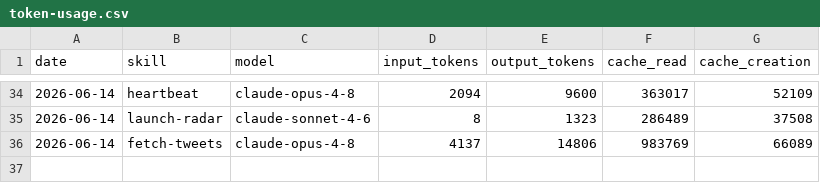
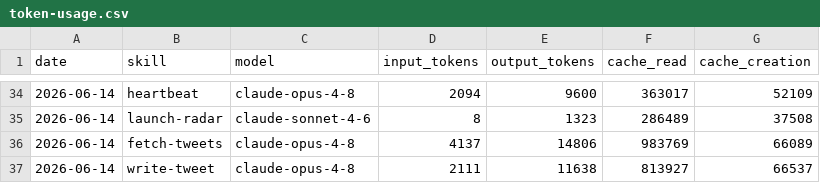
Before and after one commit to aaronjmars/aeon-bd, a CSV file: memory/token-usage.csv, drawn as a sheet; only a part is shown, gaps mark what is left out.

Commit message:
chore(write-tweet): auto-commit 2026-06-14

```diff
--- a/memory/token-usage.csv
+++ b/memory/token-usage.csv
@@ -36 +36,2 @@ date,skill,model,input_tokens,output_tokens,cache_read,cache_creation
 2026-06-14,fetch-tweets,claude-opus-4-8,4137,14806,983769,66089
+2026-06-14,write-tweet,claude-opus-4-8,2111,11638,813927,66537
```
Also changed, not shown: 3 other files.
